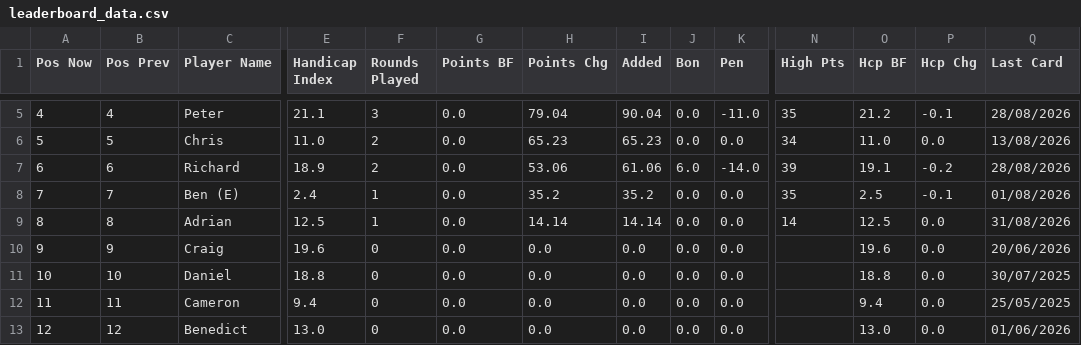
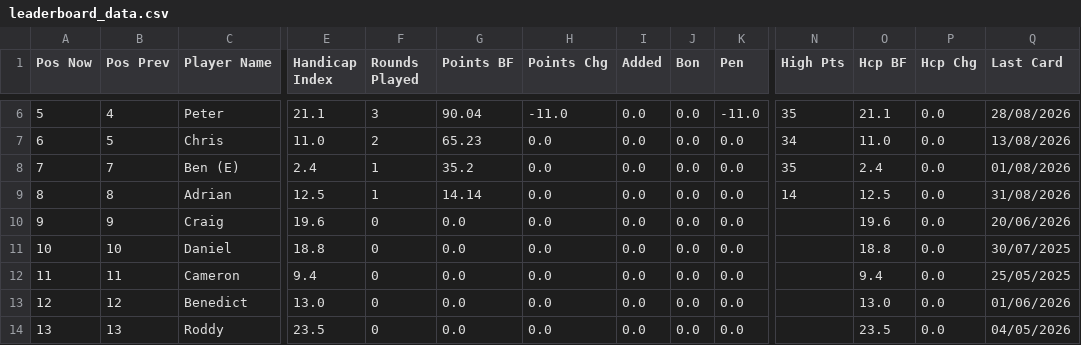
Before and after one commit to PeterM480/carpe-diem-leaderboard, a CSV file: leaderboard_data.csv, drawn as a sheet; only a part is shown, gaps mark what is left out; the shorter side is filled out with more unchanged rows; removed rows and columns are numbered as before the commit, all else as after; rows hold the shown columns only; the diff covers the shown part only; the diff names each change by its address in the sheet, - before the commit and + after, or states it on an @@ line.

```diff
--- a/leaderboard_data.csv
+++ b/leaderboard_data.csv
-A6 (Pos Now): 4
+A6 (Pos Now): 5
-G6 (Points BF): 0.0
+G6 (Points BF): 90.04
-H6 (Points Chg): 79.04
+H6 (Points Chg): -11.0
-I6 (Added): 90.04
+I6 (Added): 0.0
-O6 (Hcp BF): 21.2
+O6 (Hcp BF): 21.1
-P6 (Hcp Chg): -0.1
+P6 (Hcp Chg): 0.0
-A7 (Pos Now): 5
+A7 (Pos Now): 6
-G7 (Points BF): 0.0
+G7 (Points BF): 65.23
-H7 (Points Chg): 65.23
+H7 (Points Chg): 0.0
-I7 (Added): 65.23
+I7 (Added): 0.0
-row 7: 6 | 6 | Richard | 18.9 | 2 | 0.0 | 53.06 | 61.06 | 6.0 | -14.0 | 39 | 19.1 | -0.2 | 28/08/2026
-G8 (Points BF): 0.0
+G8 (Points BF): 35.2
-H8 (Points Chg): 35.2
+H8 (Points Chg): 0.0
-I8 (Added): 35.2
+I8 (Added): 0.0
-O8 (Hcp BF): 2.5
+O8 (Hcp BF): 2.4
-P8 (Hcp Chg): -0.1
+P8 (Hcp Chg): 0.0
-G9 (Points BF): 0.0
+G9 (Points BF): 14.14
-H9 (Points Chg): 14.14
+H9 (Points Chg): 0.0
-I9 (Added): 14.14
+I9 (Added): 0.0
```
Also changed, not shown: 1 added row and 32 edited cells elsewhere in this file.
